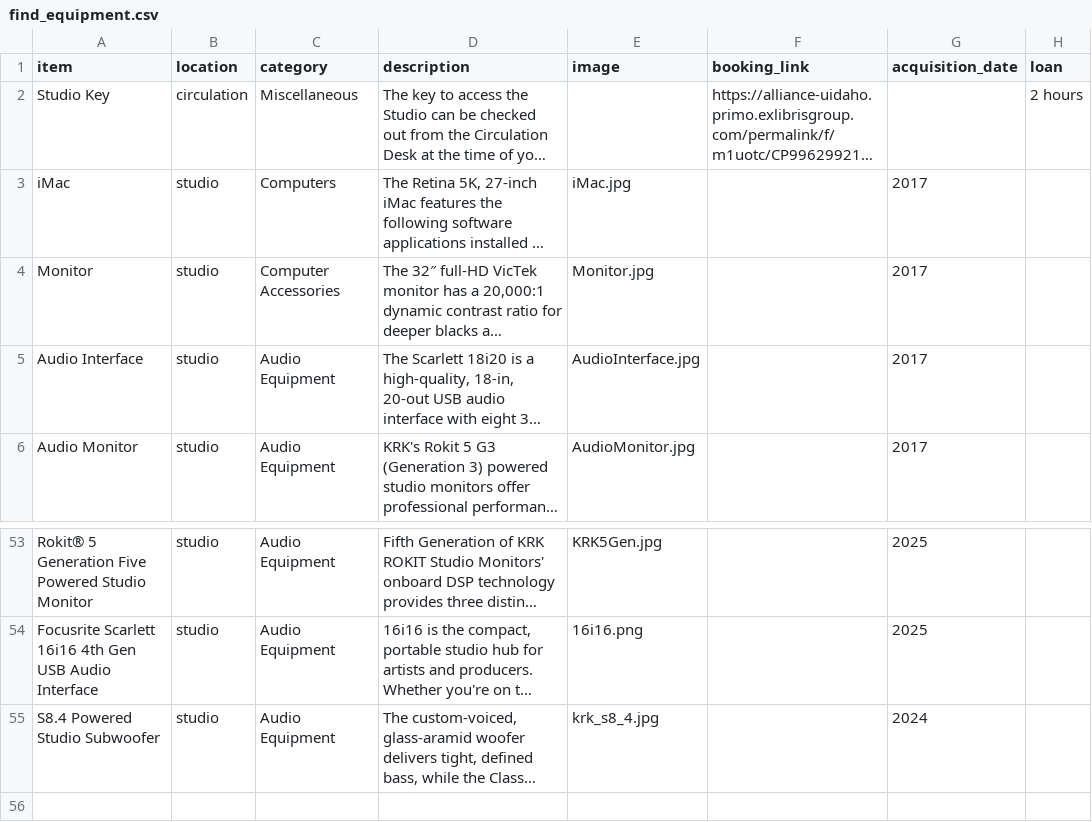
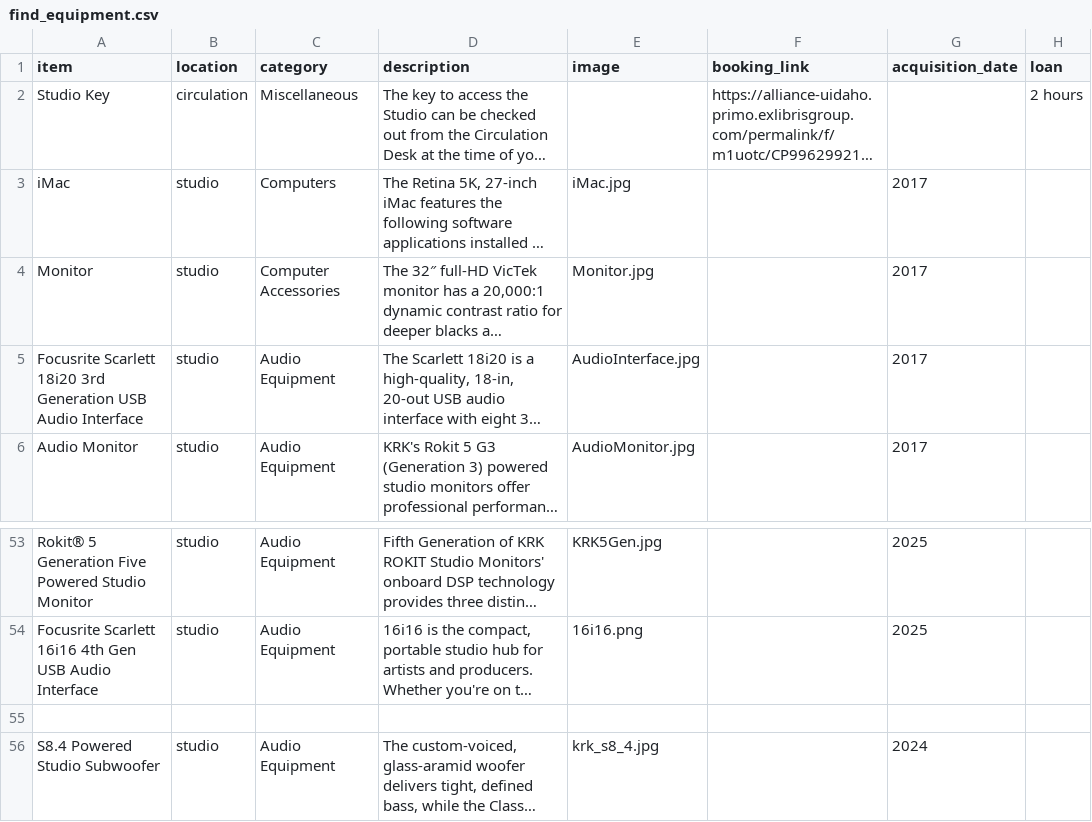
Before and after one commit to uidaholib/main-web-redesign_draft, a CSV file: _data/find_equipment.csv, drawn as a sheet; only a part is shown, gaps mark what is left out; long unchanged cells end in …; rows hold the shown columns only; the diff names each change by its address in the sheet, - before the commit and + after, or states it on an @@ line.

Commit message:
Update audio interface name

```diff
--- a/_data/find_equipment.csv
+++ b/_data/find_equipment.csv
-A5 (item): Audio Interface
+A5 (item): Focusrite Scarlett 18i20 3rd Generation USB Audio Interface
+row 55: (empty)
```
